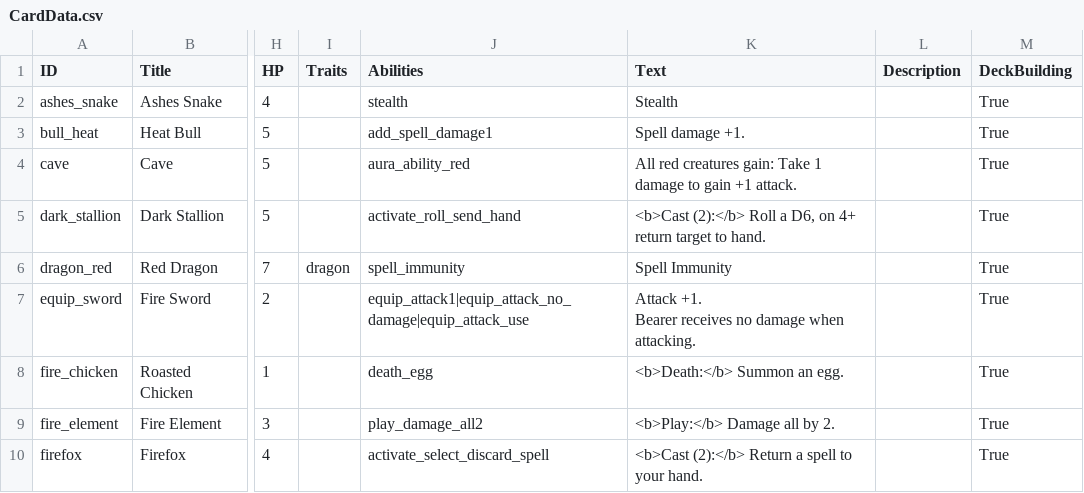
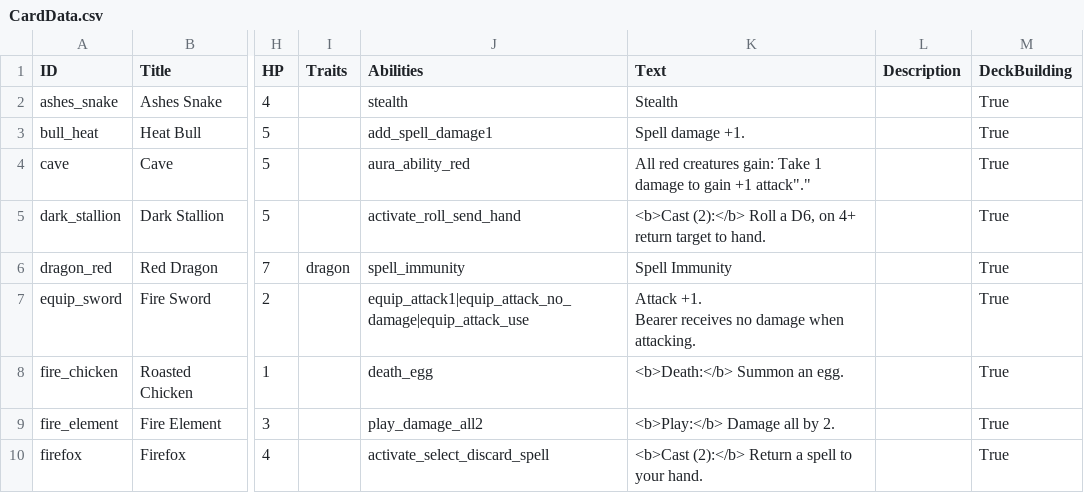
Before and after one commit to mafty-s/hex256, a CSV file: unity_client/Assets/Export/CardData.csv, drawn as a sheet; only a part is shown, gaps mark what is left out; the diff names each change by its address in the sheet, - before the commit and + after, or states it on an @@ line.

Commit message:
add import

```diff
--- a/unity_client/Assets/Export/CardData.csv
+++ b/unity_client/Assets/Export/CardData.csv
-K4 (Text): …gain +1 attack.
+K4 (Text): …gain +1 attack"."
```
